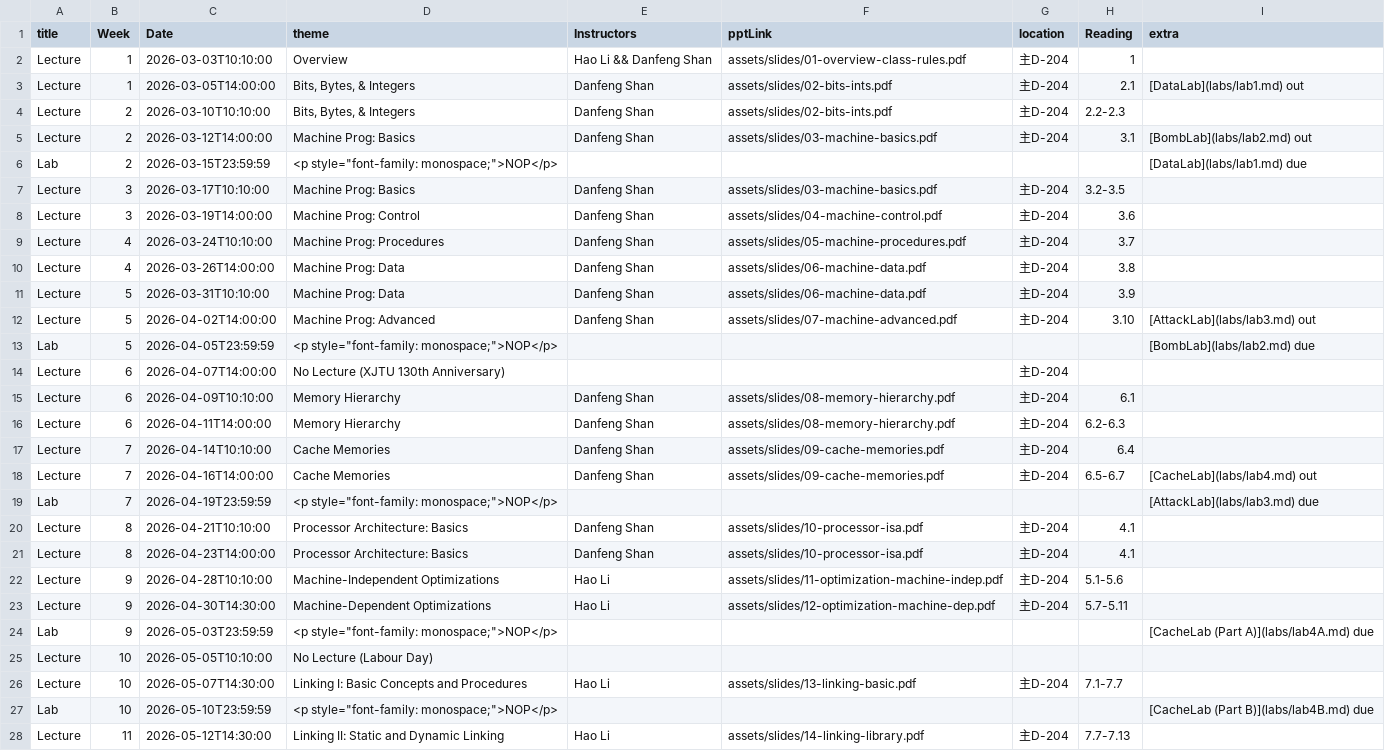
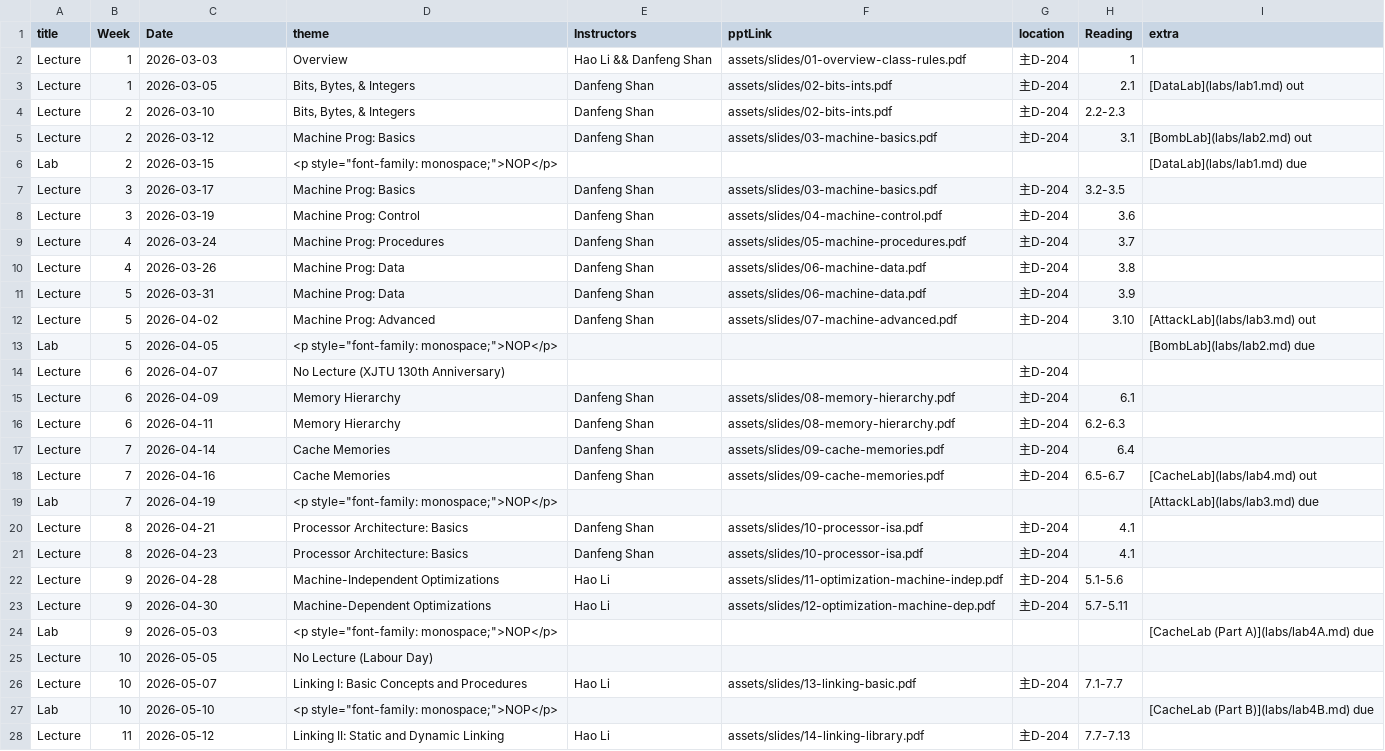
Before and after one commit to xjtu-ics/xjtu-ics.github.io, a CSV file: docs/static/data/events.csv, drawn as a sheet; only a part is shown; the diff covers the shown part only; the diff names each change by its address in the sheet, - before the commit and + after, or states it on an @@ line.

Commit message:
:fire: Remove time in Date column

```diff
--- a/docs/static/data/events.csv
+++ b/docs/static/data/events.csv
-C2 (Date): 2026-03-03T10:10:00
+C2 (Date): 2026-03-03
-C3 (Date): 2026-03-05T14:00:00
+C3 (Date): 2026-03-05
-C4 (Date): 2026-03-10T10:10:00
+C4 (Date): 2026-03-10
-C5 (Date): 2026-03-12T14:00:00
+C5 (Date): 2026-03-12
-C6 (Date): 2026-03-15T23:59:59
+C6 (Date): 2026-03-15
-C7 (Date): 2026-03-17T10:10:00
+C7 (Date): 2026-03-17
-C8 (Date): 2026-03-19T14:00:00
+C8 (Date): 2026-03-19
-C9 (Date): 2026-03-24T10:10:00
+C9 (Date): 2026-03-24
-C10 (Date): 2026-03-26T14:00:00
+C10 (Date): 2026-03-26
-C11 (Date): 2026-03-31T10:10:00
+C11 (Date): 2026-03-31
-C12 (Date): 2026-04-02T14:00:00
+C12 (Date): 2026-04-02
-C13 (Date): 2026-04-05T23:59:59
+C13 (Date): 2026-04-05
-C14 (Date): 2026-04-07T14:00:00
+C14 (Date): 2026-04-07
-C15 (Date): 2026-04-09T10:10:00
+C15 (Date): 2026-04-09
-C16 (Date): 2026-04-11T14:00:00
+C16 (Date): 2026-04-11
-C17 (Date): 2026-04-14T10:10:00
+C17 (Date): 2026-04-14
-C18 (Date): 2026-04-16T14:00:00
+C18 (Date): 2026-04-16
-C19 (Date): 2026-04-19T23:59:59
+C19 (Date): 2026-04-19
-C20 (Date): 2026-04-21T10:10:00
+C20 (Date): 2026-04-21
-C21 (Date): 2026-04-23T14:00:00
+C21 (Date): 2026-04-23
-C22 (Date): 2026-04-28T10:10:00
+C22 (Date): 2026-04-28
-C23 (Date): 2026-04-30T14:30:00
+C23 (Date): 2026-04-30
-C24 (Date): 2026-05-03T23:59:59
+C24 (Date): 2026-05-03
-C25 (Date): 2026-05-05T10:10:00
+C25 (Date): 2026-05-05
-C26 (Date): 2026-05-07T14:30:00
+C26 (Date): 2026-05-07
-C27 (Date): 2026-05-10T23:59:59
+C27 (Date): 2026-05-10
-C28 (Date): 2026-05-12T14:30:00
+C28 (Date): 2026-05-12
```
Also changed, not shown: 12 edited cells elsewhere in this file.
